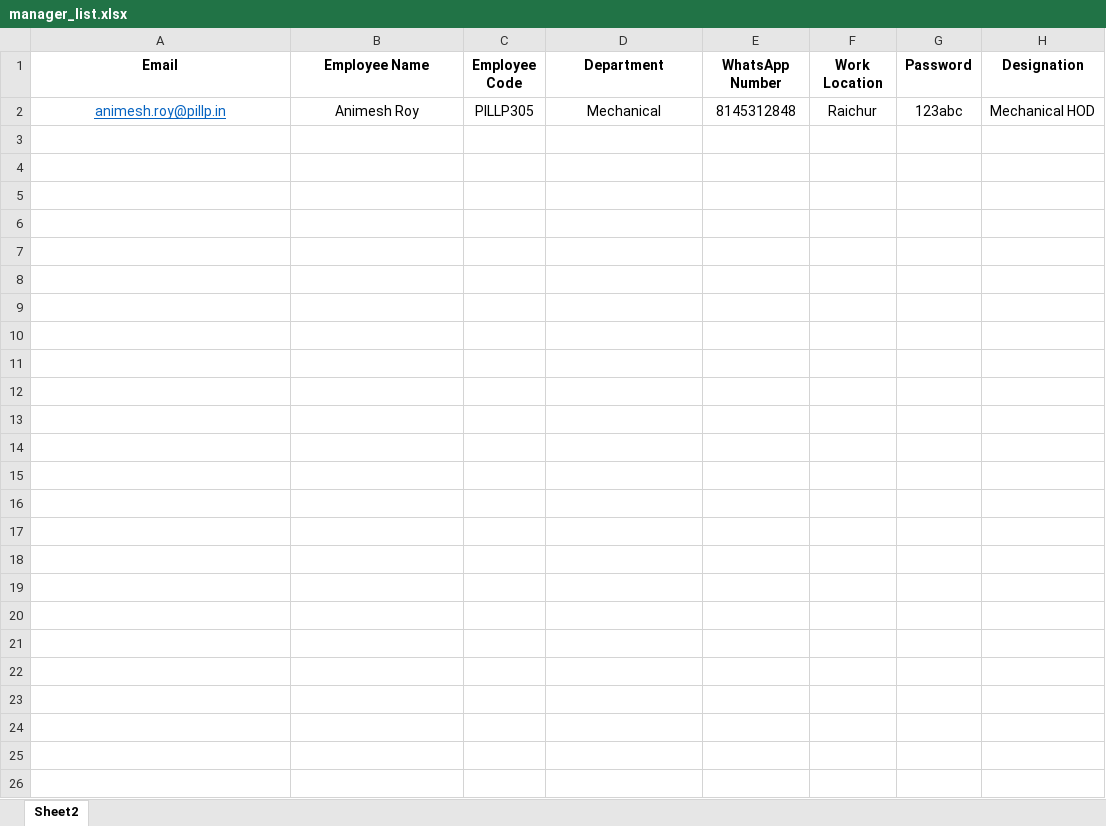
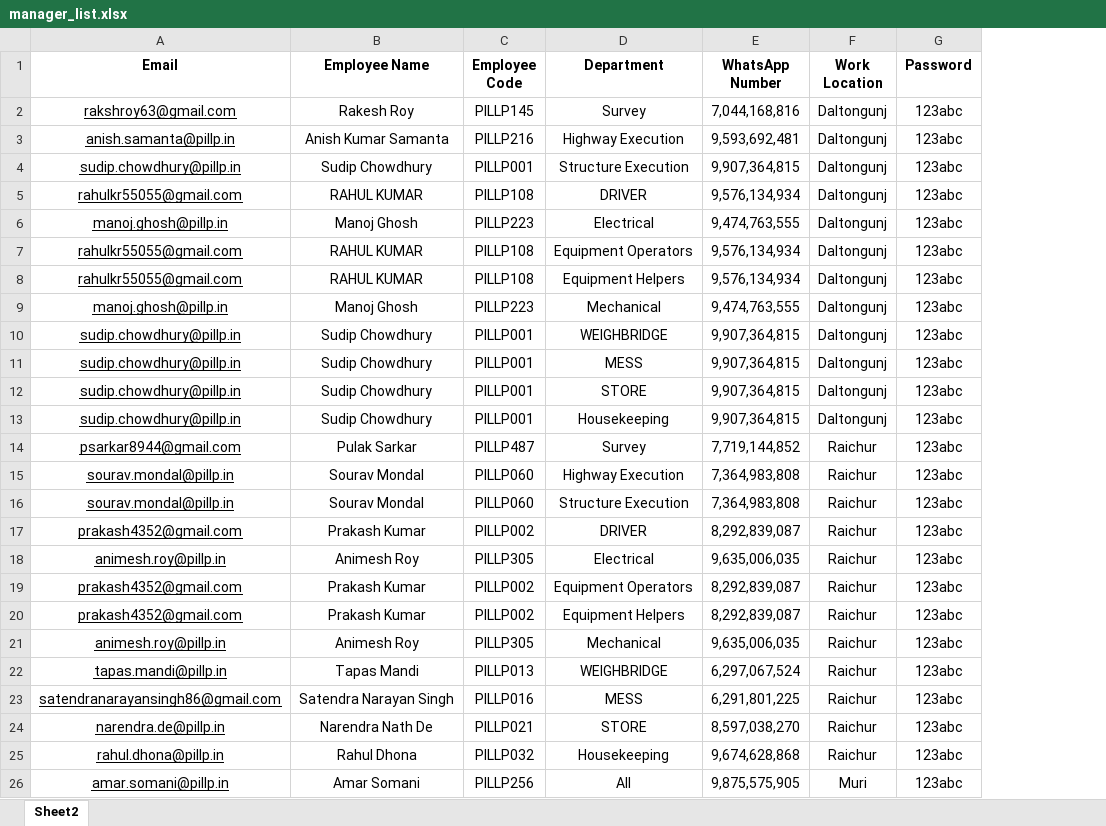
Before and after one commit to PILLP-HO/pillp-lms, an Excel workbook: data/manager_list.xlsx, sheet Sheet2, drawn as a sheet; values as stored, in another font and other column widths than the file's, no borders; removed rows and columns are numbered as before the commit, all else as after; the diff names each change by its address in the sheet, - before the commit and + after, or states it on an @@ line.

```diff
--- a/data/manager_list.xlsx (sheet Sheet2)
+++ b/data/manager_list.xlsx (sheet Sheet2)
-column H (Designation), row 2: Mechanical HOD
+row 2: rakshroy63@gmail.com | Rakesh Roy | PILLP145 | Survey | 7,044,168,816 | Daltongunj | 123abc
+row 3: anish.samanta@pillp.in | Anish Kumar Samanta | PILLP216 | Highway Execution | 9,593,692,481 | Daltongunj | 123abc
+row 4: sudip.chowdhury@pillp.in | Sudip Chowdhury | PILLP001 | Structure Execution | 9,907,364,815 | Daltongunj | 123abc
+row 5: rahulkr55055@gmail.com | RAHUL KUMAR | PILLP108 | DRIVER | 9,576,134,934 | Daltongunj | 123abc
+row 6: manoj.ghosh@pillp.in | Manoj Ghosh | PILLP223 | Electrical | 9,474,763,555 | Daltongunj | 123abc
+row 7: rahulkr55055@gmail.com | RAHUL KUMAR | PILLP108 | Equipment Operators | 9,576,134,934 | Daltongunj | 123abc
+row 8: rahulkr55055@gmail.com | RAHUL KUMAR | PILLP108 | Equipment Helpers | 9,576,134,934 | Daltongunj | 123abc
+row 9: manoj.ghosh@pillp.in | Manoj Ghosh | PILLP223 | Mechanical | 9,474,763,555 | Daltongunj | 123abc
+row 10: sudip.chowdhury@pillp.in | Sudip Chowdhury | PILLP001 | WEIGHBRIDGE | 9,907,364,815 | Daltongunj | 123abc
+row 11: sudip.chowdhury@pillp.in | Sudip Chowdhury | PILLP001 | MESS | 9,907,364,815 | Daltongunj | 123abc
+row 12: sudip.chowdhury@pillp.in | Sudip Chowdhury | PILLP001 | STORE | 9,907,364,815 | Daltongunj | 123abc
+row 13: sudip.chowdhury@pillp.in | Sudip Chowdhury | PILLP001 | Housekeeping | 9,907,364,815 | Daltongunj | 123abc
+row 14: psarkar8944@gmail.com | Pulak Sarkar | PILLP487 | Survey | 7,719,144,852 | Raichur | 123abc
+row 15: sourav.mondal@pillp.in | Sourav Mondal | PILLP060 | Highway Execution | 7,364,983,808 | Raichur | 123abc
+row 16: sourav.mondal@pillp.in | Sourav Mondal | PILLP060 | Structure Execution | 7,364,983,808 | Raichur | 123abc
+row 17: prakash4352@gmail.com | Prakash Kumar | PILLP002 | DRIVER | 8,292,839,087 | Raichur | 123abc
+row 18: animesh.roy@pillp.in | Animesh Roy | PILLP305 | Electrical | 9,635,006,035 | Raichur | 123abc
+row 19: prakash4352@gmail.com | Prakash Kumar | PILLP002 | Equipment Operators | 8,292,839,087 | Raichur | 123abc
+row 20: prakash4352@gmail.com | Prakash Kumar | PILLP002 | Equipment Helpers | 8,292,839,087 | Raichur | 123abc
-A21 text colour: #0563C1
+A21 text colour: black
-E21 (WhatsApp Number): 8145312848
+E21 (WhatsApp Number): 9,635,006,035
+row 22: tapas.mandi@pillp.in | Tapas Mandi | PILLP013 | WEIGHBRIDGE | 6,297,067,524 | Raichur | 123abc
+row 23: satendranarayansingh86@gmail.com | Satendra Narayan Singh | PILLP016 | MESS | 6,291,801,225 | Raichur | 123abc
+row 24: narendra.de@pillp.in | Narendra Nath De | PILLP021 | STORE | 8,597,038,270 | Raichur | 123abc
+row 25: rahul.dhona@pillp.in | Rahul Dhona | PILLP032 | Housekeeping | 9,674,628,868 | Raichur | 123abc
+row 26: amar.somani@pillp.in | Amar Somani | PILLP256 | All | 9,875,575,905 | Muri | 123abc
```
Also changed, not shown: data/employee_list.xlsx, data/generated/hr_leave_applications.xlsx, 6 other files.
